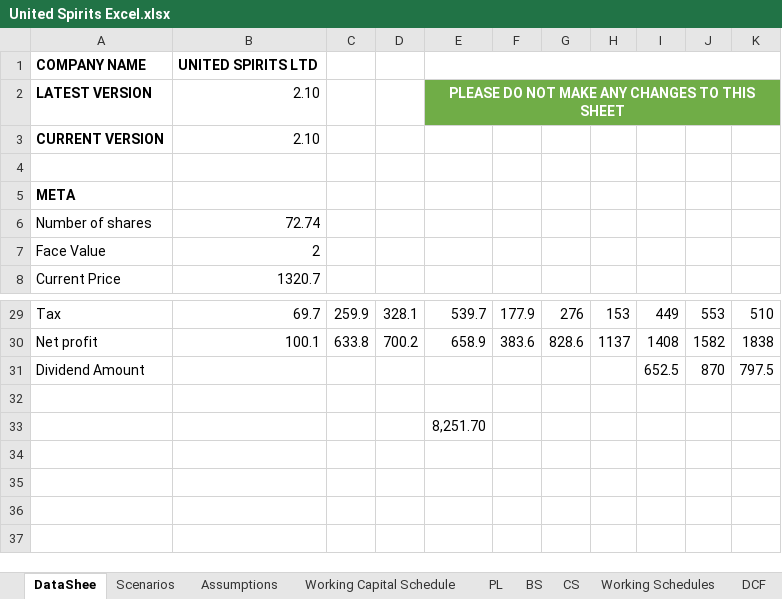
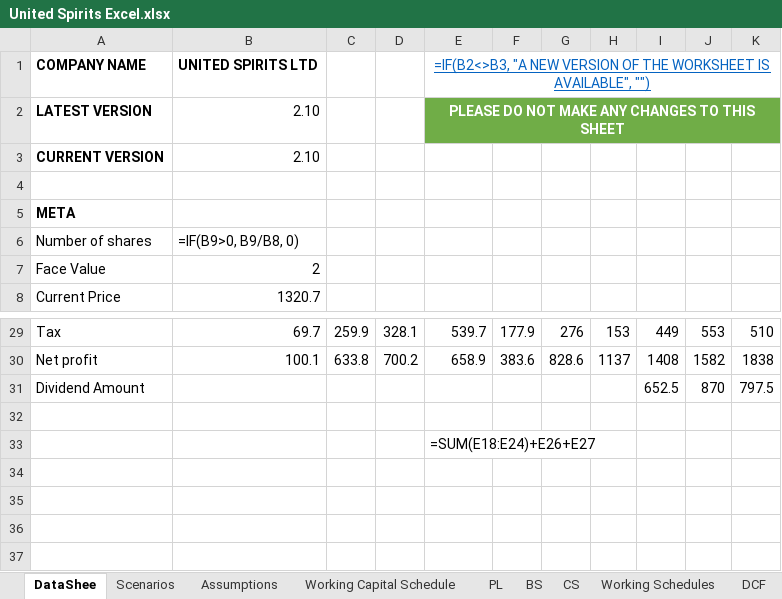
Before and after one commit to mbashivam897-rgb/USL, an Excel workbook: United Spirits Excel.xlsx, sheet DataShee, drawn as a sheet; only a part is shown, gaps mark what is left out; values as stored, in another font and other column widths than the file's, no borders; formulas without a stored value are shown as written; conditional formats not drawn; the diff names each change by its address in the sheet, - before the commit and + after, or states it on an @@ line.

```diff
--- a/United Spirits Excel.xlsx (sheet DataShee)
+++ b/United Spirits Excel.xlsx (sheet DataShee)
-E1: (empty)
+E1: =IF(B2<>B3, "A NEW VERSION OF THE WORKSHEET IS AVAILABLE", "")
-F2:K2 fill: #70AD47
+F2:K2 fill: none
-B6: 72.74
+B6: =IF(B9>0, B9/B8, 0)
-E33: 8,251.70
+E33: =SUM(E18:E24)+E26+E27
```
Also changed, not shown: sheet Working Schedules, sheet Beta Calculation, sheet Working Capital Schedule, sheet CS, sheet Cashflow, sheet Notes to accounts, 8 more sheets, other sheet tabs, charts or pictures.
